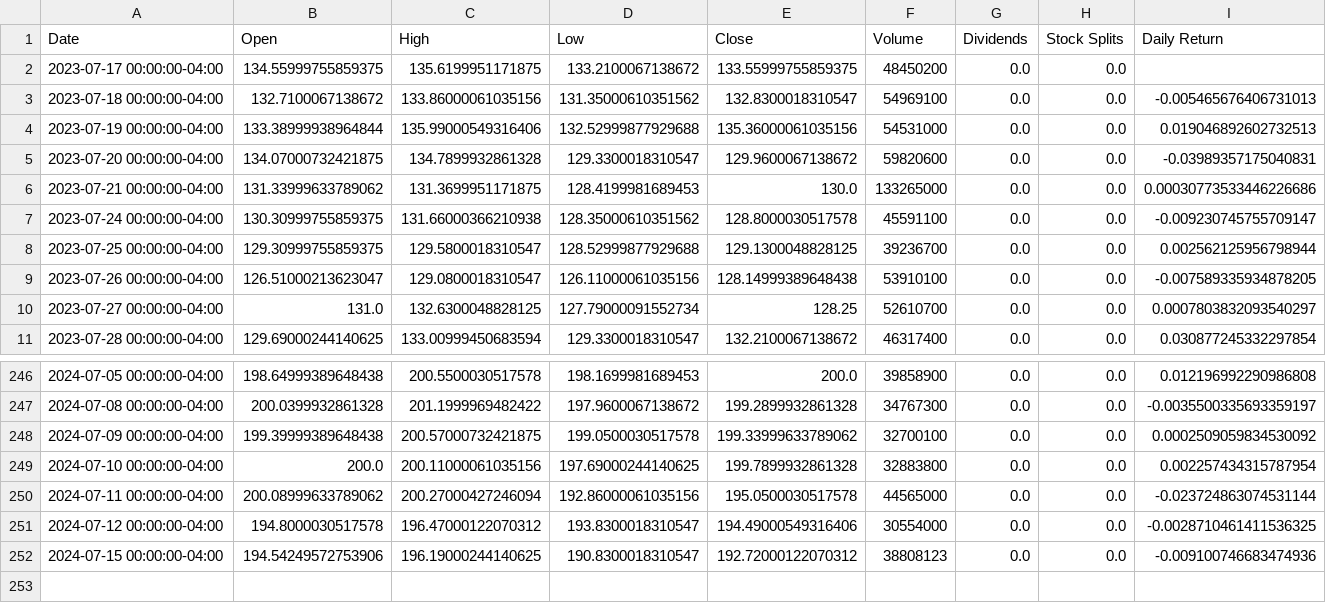
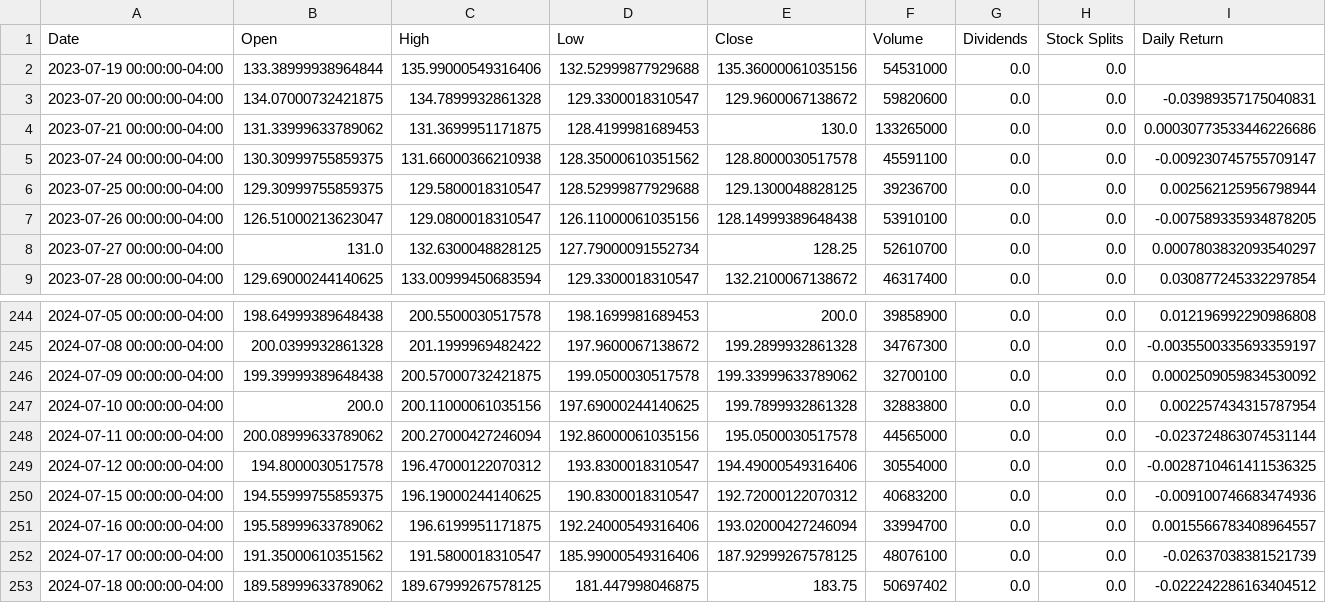
Before and after one commit to Rasesh30/Portfolio_Manager_Project_1, a CSV file: AMZN_historical_data_with_returns.csv, drawn as a sheet; only a part is shown, gaps mark what is left out.

```diff
--- a/AMZN_historical_data_with_returns.csv
+++ b/AMZN_historical_data_with_returns.csv
@@ -1,5 +1,3 @@
 Date,Open,High,Low,Close,Volume,Dividends,Stock Splits,Daily Return
-2023-07-17 00:00:00-04:00,134.55999755859375,135.6199951171875,133.2100067138672,133.55999755859375,48450200,0.0,0.0,
-2023-07-18 00:00:00-04:00,132.7100067138672,133.86000061035156,131.35000610351562,132.8300018310547,54969100,0.0,0.0,-0.005465676406731013
-2023-07-19 00:00:00-04:00,133.38999938964844,135.99000549316406,132.52999877929688,135.36000061035156,54531000,0.0,0.0,0.019046892602732513
+2023-07-19 00:00:00-04:00,133.38999938964844,135.99000549316406,132.52999877929688,135.36000061035156,54531000,0.0,0.0,
 2023-07-20 00:00:00-04:00,134.07000732421875,134.7899932861328,129.3300018310547,129.9600067138672,59820600,0.0,0.0,-0.03989357175040831
@@ -251,2 +249,5 @@ Date,Open,High,Low,Close,Volume,Dividends,Stock Splits,Daily Return
 2024-07-12 00:00:00-04:00,194.8000030517578,196.47000122070312,193.8300018310547,194.49000549316406,30554000,0.0,0.0,-0.0028710461411536325
-2024-07-15 00:00:00-04:00,194.54249572753906,196.19000244140625,190.8300018310547,192.72000122070312,38808123,0.0,0.0,-0.009100746683474936
+2024-07-15 00:00:00-04:00,194.55999755859375,196.19000244140625,190.8300018310547,192.72000122070312,40683200,0.0,0.0,-0.009100746683474936
+2024-07-16 00:00:00-04:00,195.58999633789062,196.6199951171875,192.24000549316406,193.02000427246094,33994700,0.0,0.0,0.0015566783408964557
+2024-07-17 00:00:00-04:00,191.35000610351562,191.5800018310547,185.99000549316406,187.92999267578125,48076100,0.0,0.0,-0.02637038381521739
+2024-07-18 00:00:00-04:00,189.58999633789062,189.67999267578125,181.447998046875,183.75,50697402,0.0,0.0,-0.022242286163404512
```
Also changed, not shown: AAPL_historical_data_with_returns.csv, NVDA_historical_data_with_returns.csv, 3 other files.
